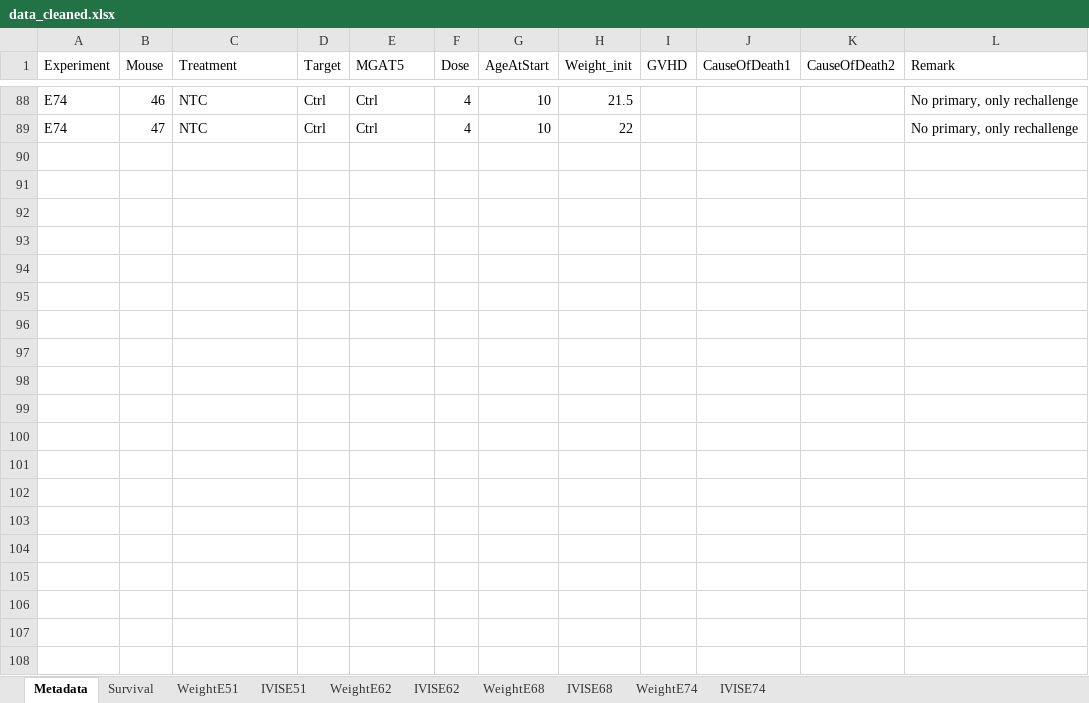
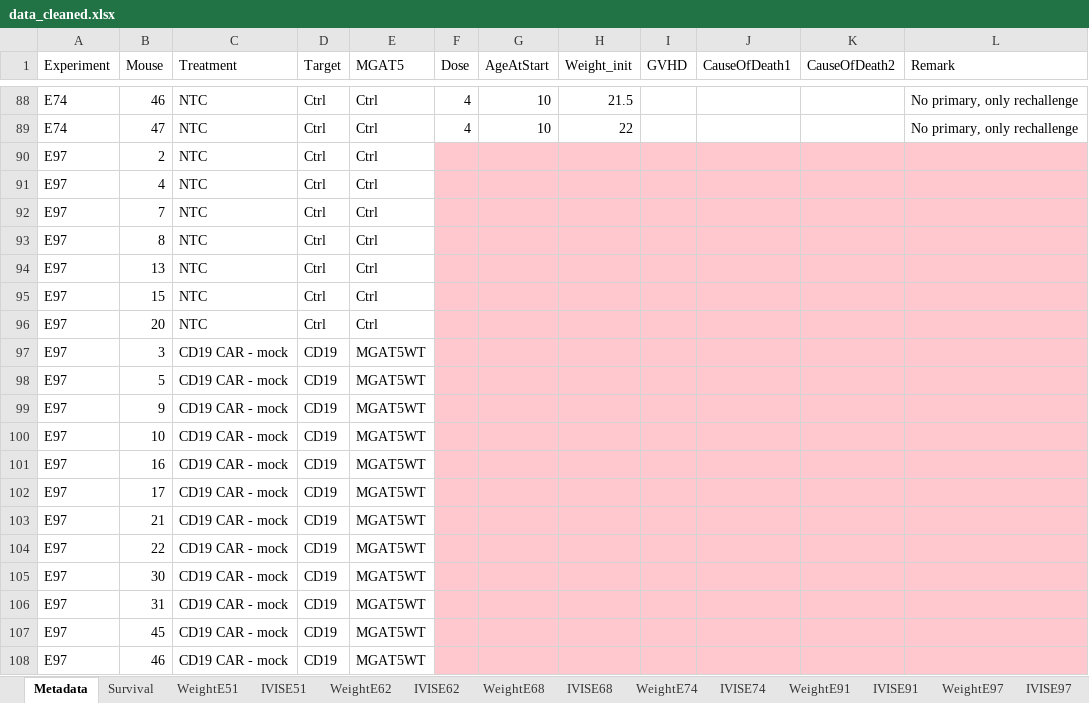
Before and after one commit to CallewaertLab/MGAT5KO_CART_manuscript, an Excel workbook: OtherAnalyses/Raji/data/data_cleaned.xlsx, sheet Metadata, drawn as a sheet; only a part is shown, gaps mark what is left out; values as stored, in another font and other column widths than the file's, no borders; the diff covers the shown part only; the diff names each change by its address in the sheet, - before the commit and + after, or states it on an @@ line.

```diff
--- a/OtherAnalyses/Raji/data/data_cleaned.xlsx (sheet Metadata)
+++ b/OtherAnalyses/Raji/data/data_cleaned.xlsx (sheet Metadata)
+sheet tab: WeightE91
+sheet tab: IVISE91
+sheet tab: WeightE97
+sheet tab: IVISE97
+row 90: E97 | 2 | NTC | Ctrl | Ctrl
+row 91: E97 | 4 | NTC | Ctrl | Ctrl
+row 92: E97 | 7 | NTC | Ctrl | Ctrl
+row 93: E97 | 8 | NTC | Ctrl | Ctrl
+row 94: E97 | 13 | NTC | Ctrl | Ctrl
+row 95: E97 | 15 | NTC | Ctrl | Ctrl
+row 96: E97 | 20 | NTC | Ctrl | Ctrl
+row 97: E97 | 3 | CD19 CAR - mock | CD19 | MGAT5WT
+row 98: E97 | 5 | CD19 CAR - mock | CD19 | MGAT5WT
+row 99: E97 | 9 | CD19 CAR - mock | CD19 | MGAT5WT
+row 100: E97 | 10 | CD19 CAR - mock | CD19 | MGAT5WT
+row 101: E97 | 16 | CD19 CAR - mock | CD19 | MGAT5WT
+row 102: E97 | 17 | CD19 CAR - mock | CD19 | MGAT5WT
+row 103: E97 | 21 | CD19 CAR - mock | CD19 | MGAT5WT
+row 104: E97 | 22 | CD19 CAR - mock | CD19 | MGAT5WT
+row 105: E97 | 30 | CD19 CAR - mock | CD19 | MGAT5WT
+row 106: E97 | 31 | CD19 CAR - mock | CD19 | MGAT5WT
+row 107: E97 | 45 | CD19 CAR - mock | CD19 | MGAT5WT
+row 108: E97 | 46 | CD19 CAR - mock | CD19 | MGAT5WT
```
Also changed, not shown: 36 added rows elsewhere in this sheet, sheet Survival, OtherAnalyses/Raji/data/data_counts_cleaned.xlsx, OtherAnalyses/SKOV3/data/FACSdata_clean.xlsx, 41 other files.
